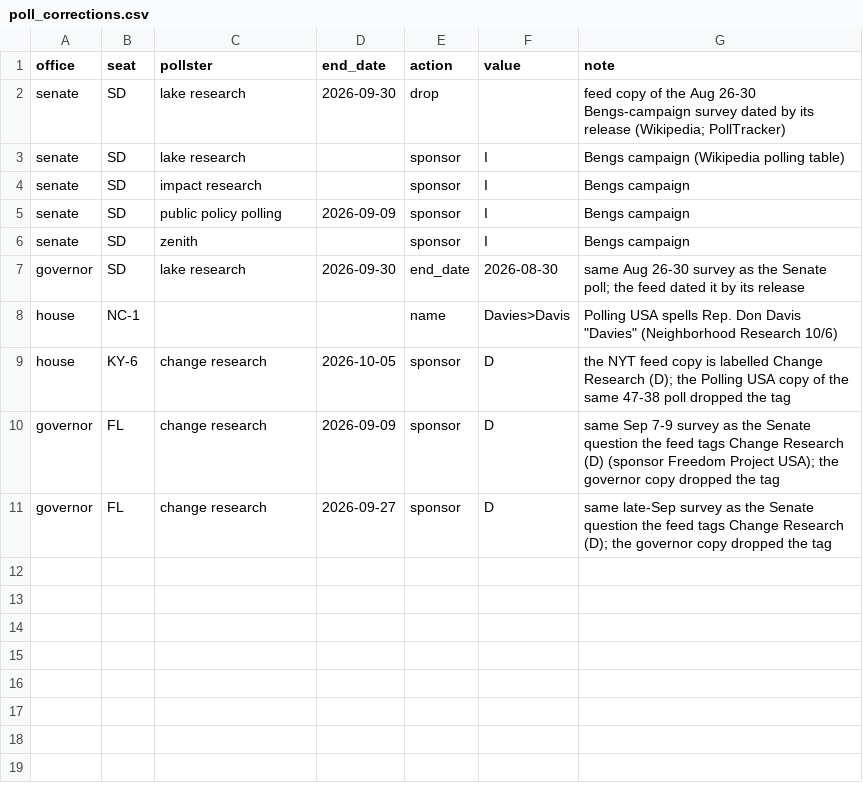
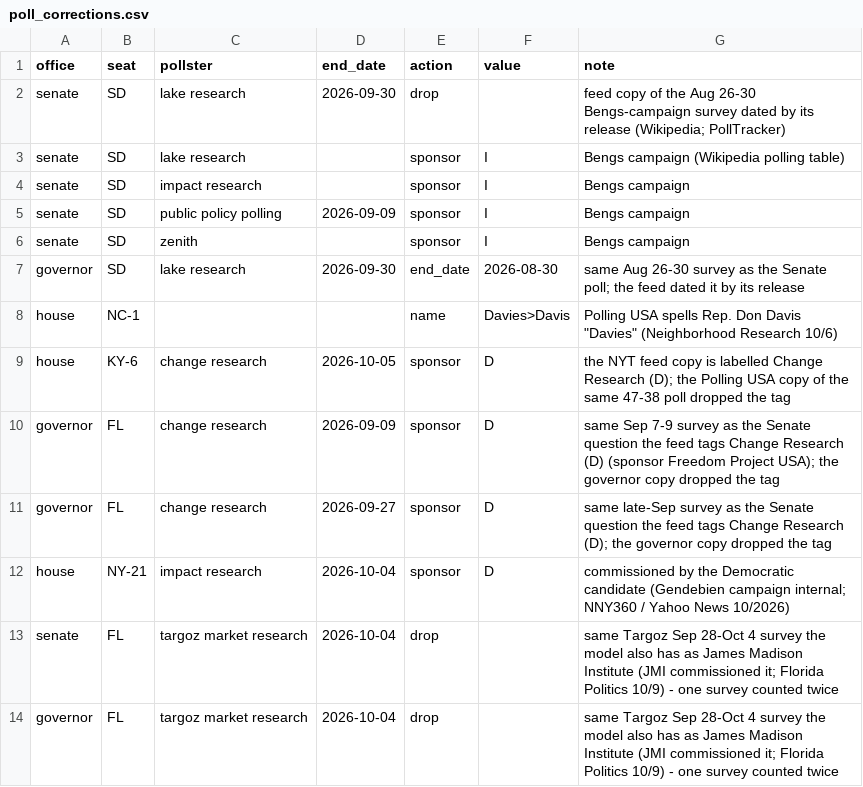
Before and after one commit to scorvec/midterms-2026, a CSV file: data/manual/poll_corrections.csv, drawn as a sheet.

```diff
--- a/data/manual/poll_corrections.csv
+++ b/data/manual/poll_corrections.csv
@@ -11 +11,4 @@ governor,FL,change research,2026-09-09,sponsor,D,same Sep 7-9 survey as the Sena
 governor,FL,change research,2026-09-27,sponsor,D,same late-Sep survey as the Senate question the feed tags Change Research (D); the governor copy dropped the tag
+house,NY-21,impact research,2026-10-04,sponsor,D,commissioned by the Democratic candidate (Gendebien campaign internal; NNY360 / Yahoo News 10/2026)
+senate,FL,targoz market research,2026-10-04,drop,,same Targoz Sep 28-Oct 4 survey the model also has as James Madison Institute (JMI commissioned it; Florida Politics 10/9) - one survey counted twice
+governor,FL,targoz market research,2026-10-04,drop,,same Targoz Sep 28-Oct 4 survey the model also has as James Madison Institute (JMI commissioned it; Florida Politics 10/9) - one survey counted twice
```
